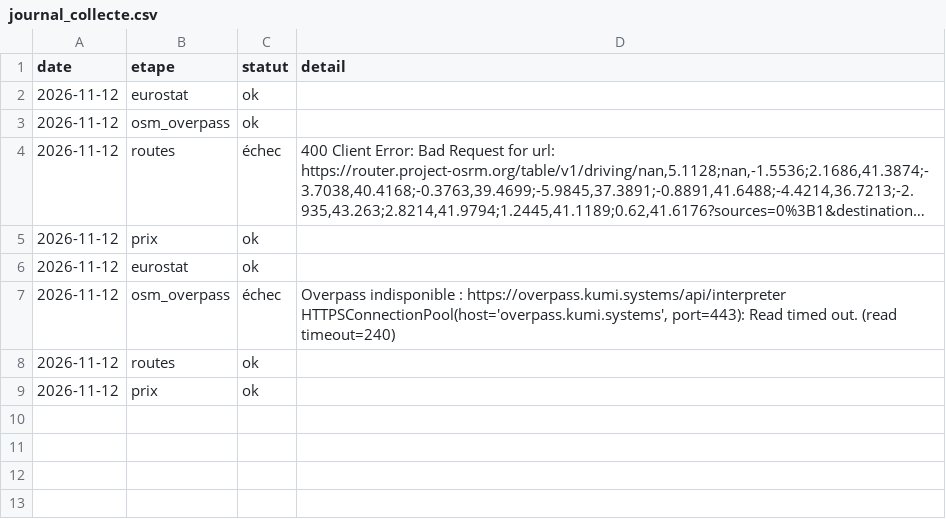
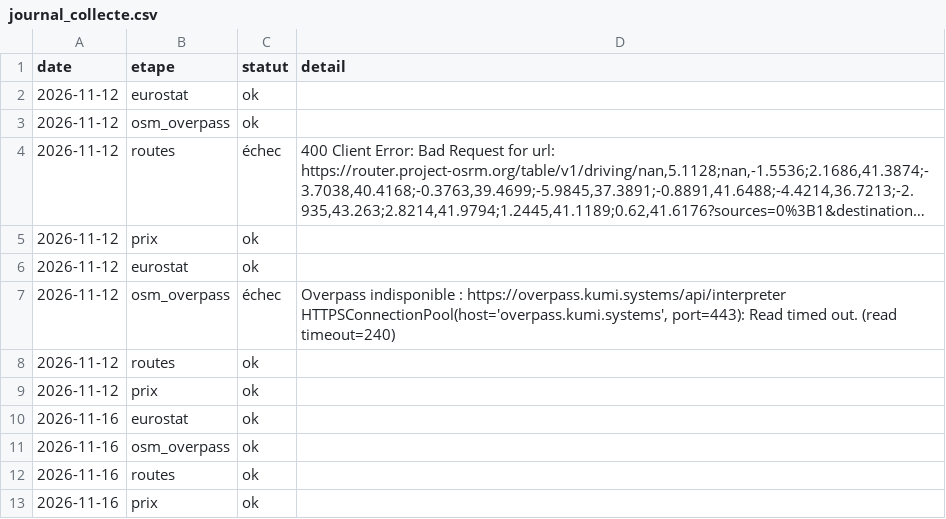
Before and after one commit to Chab-algo/LDLC-data, a CSV file: data/processed/journal_collecte.csv, drawn as a sheet; long unchanged cells end in …; the diff names each change by its address in the sheet, - before the commit and + after, or states it on an @@ line.

```diff
--- a/data/processed/journal_collecte.csv
+++ b/data/processed/journal_collecte.csv
+row 10: 2026-11-16 | eurostat | ok
+row 11: 2026-11-16 | osm_overpass | ok
+row 12: 2026-11-16 | routes | ok
+row 13: 2026-11-16 | prix | ok
```
Also changed, not shown: data/processed/concurrents_par_enseigne.csv, data/processed/densite_concurrentielle.csv, 10 other files.
